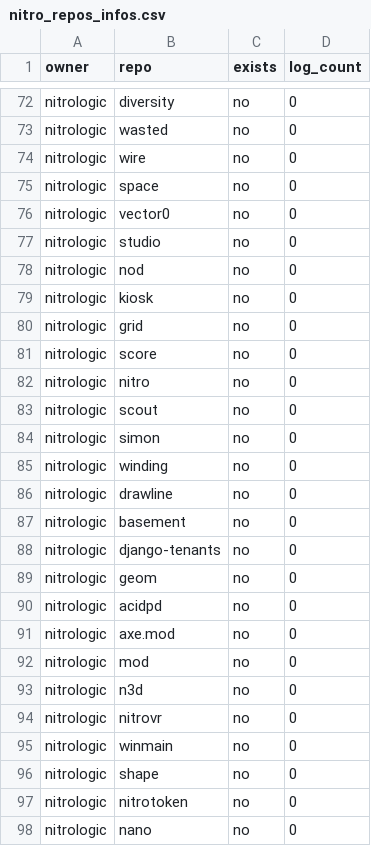
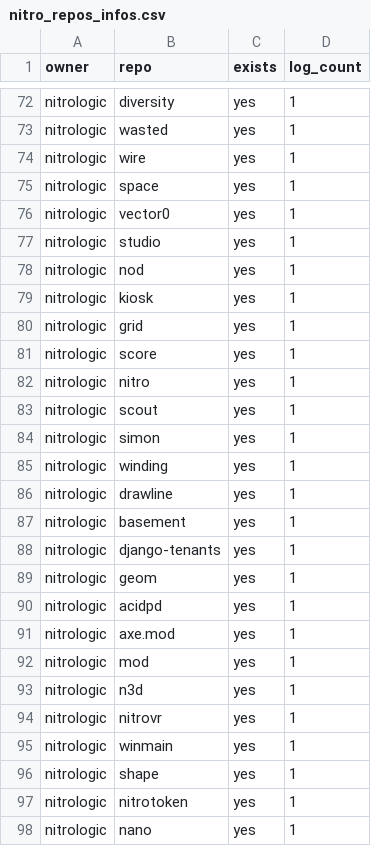
Before and after one commit to nitrologic/fountain, a CSV file: nitro/nitro_repos_infos.csv, drawn as a sheet; only a part is shown, gaps mark what is left out; the diff covers the shown part only; the diff names each change by its address in the sheet, - before the commit and + after, or states it on an @@ line.

```diff
--- a/nitro/nitro_repos_infos.csv
+++ b/nitro/nitro_repos_infos.csv
-C72:C98 (exists): no
+C72:C98 (exists): yes
-D72:D98 (log_count): 0
+D72:D98 (log_count): 1
```
Also changed, not shown: 131 edited cells elsewhere in this file, nitro/nitro_repos_info.csv.
